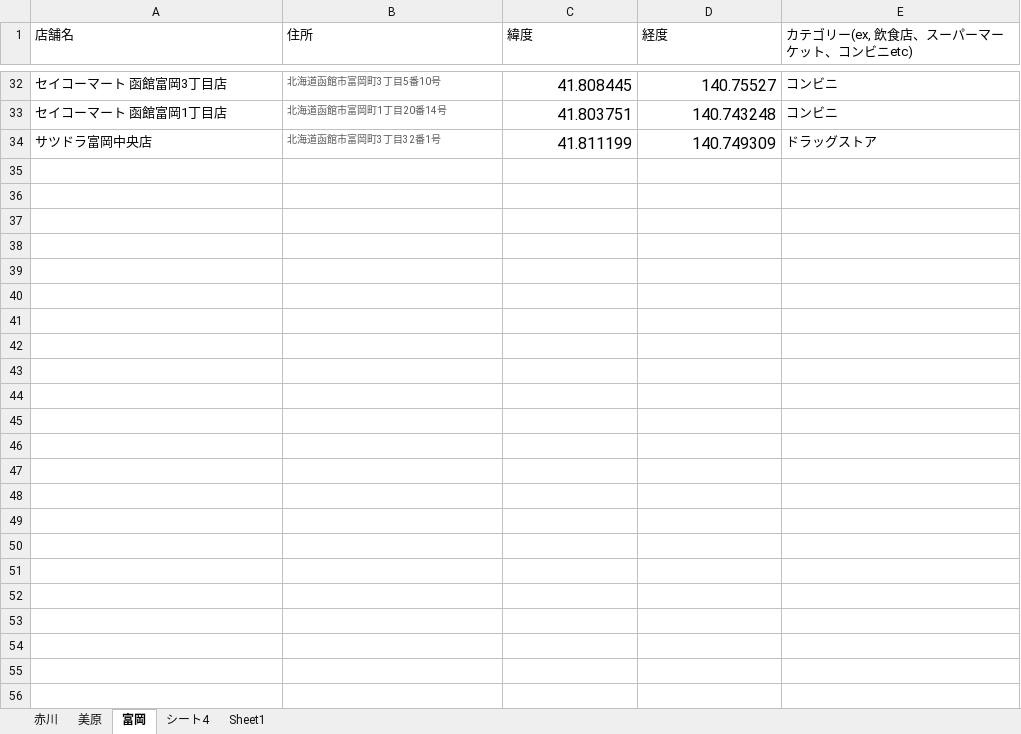
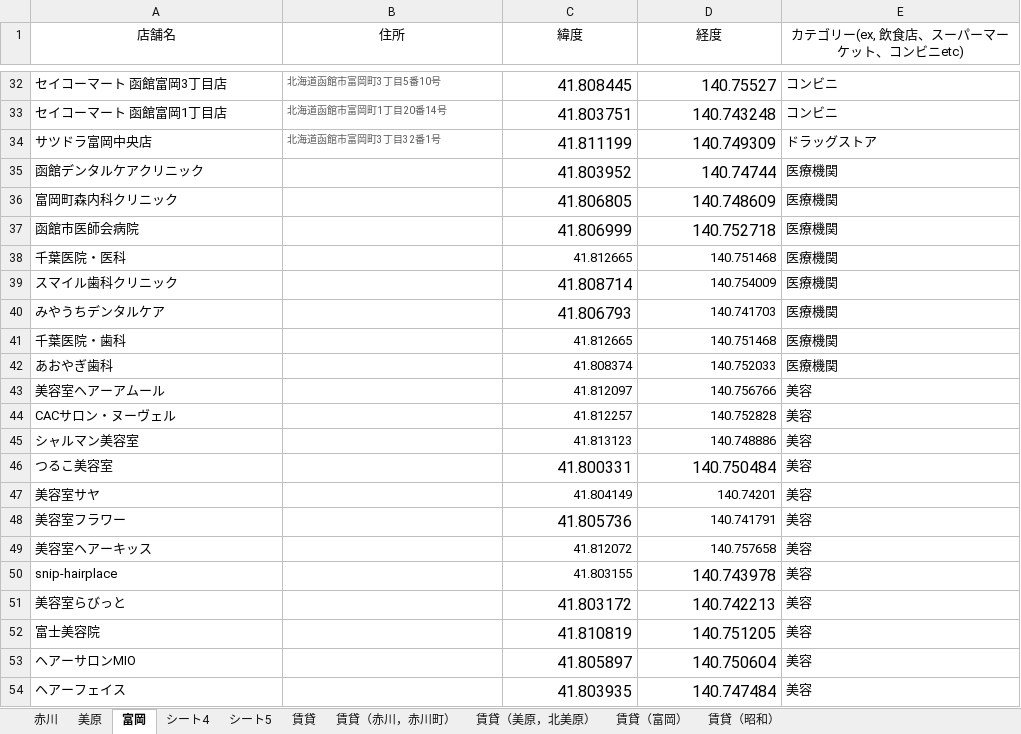
Before and after one commit to wisteria0793/intelligence_programming, an Excel workbook: data/店舗情報.xlsx, sheet 富岡, drawn as a sheet; only a part is shown, gaps mark what is left out; values as stored, in another font and other column widths than the file's, no borders; the diff covers the shown part only; the diff names each change by its address in the sheet, - before the commit and + after, or states it on an @@ line.

```diff
--- a/data/店舗情報.xlsx (sheet 富岡)
+++ b/data/店舗情報.xlsx (sheet 富岡)
-sheet tab: Sheet1
+sheet tab: シート5
+sheet tab: 賃貸
+sheet tab: 賃貸（赤川，赤川町）
+sheet tab: 賃貸（美原，北美原）
+sheet tab: 賃貸（富岡）
+sheet tab: 賃貸（昭和）
-A1:E1 alignment: left
+A1:E1 alignment: center
+row 35: 函館デンタルケアクリニック |  | 41.803952 | 140.74744 | 医療機関
+row 36: 富岡町森内科クリニック |  | 41.806805 | 140.748609 | 医療機関
+row 37: 函館市医師会病院 |  | 41.806999 | 140.752718 | 医療機関
+row 38: 千葉医院・医科 |  | 41.812665 | 140.751468 | 医療機関
+row 39: スマイル歯科クリニック |  | 41.808714 | 140.754009 | 医療機関
+row 40: みやうちデンタルケア |  | 41.806793 | 140.741703 | 医療機関
+row 41: 千葉医院・歯科 |  | 41.812665 | 140.751468 | 医療機関
+row 42: あおやぎ歯科 |  | 41.808374 | 140.752033 | 医療機関
+row 43: 美容室ヘアーアムール |  | 41.812097 | 140.756766 | 美容
+row 44: CACサロン・ヌーヴェル |  | 41.812257 | 140.752828 | 美容
+row 45: シャルマン美容室 |  | 41.813123 | 140.748886 | 美容
+row 46: つるこ美容室 |  | 41.800331 | 140.750484 | 美容
+row 47: 美容室サヤ |  | 41.804149 | 140.74201 | 美容
+row 48: 美容室フラワー |  | 41.805736 | 140.741791 | 美容
+row 49: 美容室ヘアーキッス |  | 41.812072 | 140.757658 | 美容
+row 50: snip-hairplace |  | 41.803155 | 140.743978 | 美容
+row 51: 美容室らびっと |  | 41.803172 | 140.742213 | 美容
+row 52: 富士美容院 |  | 41.810819 | 140.751205 | 美容
+row 53: ヘアーサロンMIO |  | 41.805897 | 140.750604 | 美容
+row 54: ヘアーフェイス |  | 41.803935 | 140.747484 | 美容
```
Also changed, not shown: 25 edited cells elsewhere in this sheet, sheet 美原, sheet 赤川, sheet シート4, sheet シート5, 28 other files.
